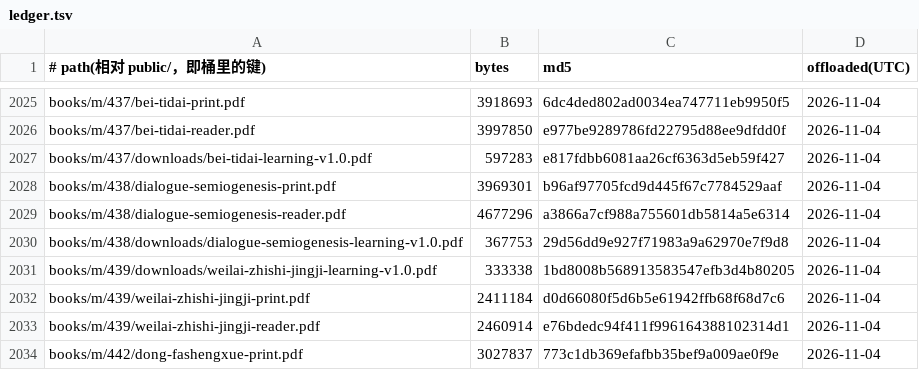
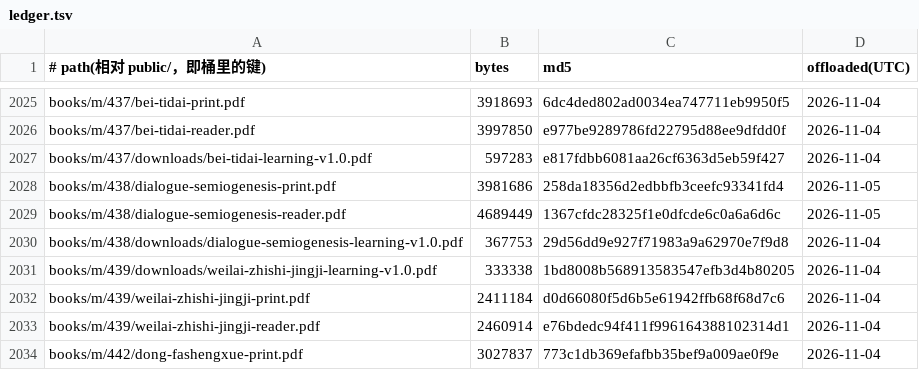
Before and after one commit to SIOWDS/sdeuniverses-site-, a TSV file: ops/pdf-offload/ledger.tsv, drawn as a sheet; only a part is shown, gaps mark what is left out.

```diff
--- a/ops/pdf-offload/ledger.tsv
+++ b/ops/pdf-offload/ledger.tsv
@@ -2027,4 +2027,4 @@ books/m/437/bei-tidai-reader.pdf	3997850	e977be9289786fd22795d88ee9dfdd0f	2026-1
 books/m/437/downloads/bei-tidai-learning-v1.0.pdf	597283	e817fdbb6081aa26cf6363d5eb59f427	2026-11-04
-books/m/438/dialogue-semiogenesis-print.pdf	3969301	b96af97705fcd9d445f67c7784529aaf	2026-11-04
-books/m/438/dialogue-semiogenesis-reader.pdf	4677296	a3866a7cf988a755601db5814a5e6314	2026-11-04
+books/m/438/dialogue-semiogenesis-print.pdf	3981686	258da18356d2edbbfb3ceefc93341fd4	2026-11-05
+books/m/438/dialogue-semiogenesis-reader.pdf	4689449	1367cfdc28325f1e0dfcde6c0a6a6d6c	2026-11-05
 books/m/438/downloads/dialogue-semiogenesis-learning-v1.0.pdf	367753	29d56dd9e927f71983a9a62970e7f9d8	2026-11-04
```
Also changed, not shown: 8 other files.
